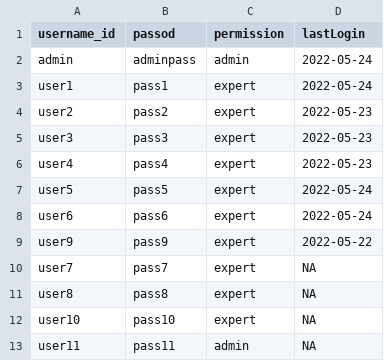
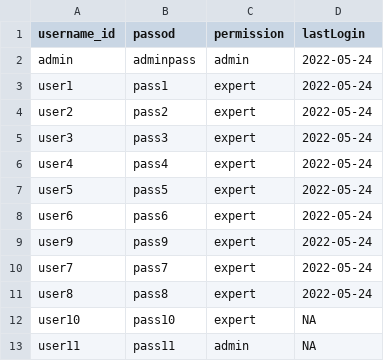
Before and after one commit to solDC/summariesApp, a CSV file: data/inputs/users.csv, drawn as a sheet.

```diff
--- a/data/inputs/users.csv
+++ b/data/inputs/users.csv
@@ -3,10 +3,10 @@
 "user1","pass1","expert","2022-05-24"
-"user2","pass2","expert","2022-05-23"
-"user3","pass3","expert","2022-05-23"
-"user4","pass4","expert","2022-05-23"
+"user2","pass2","expert","2022-05-24"
+"user3","pass3","expert","2022-05-24"
+"user4","pass4","expert","2022-05-24"
 "user5","pass5","expert","2022-05-24"
 "user6","pass6","expert","2022-05-24"
-"user9","pass9","expert","2022-05-22"
-"user7","pass7","expert",NA
-"user8","pass8","expert",NA
+"user9","pass9","expert","2022-05-24"
+"user7","pass7","expert","2022-05-24"
+"user8","pass8","expert","2022-05-24"
 "user10","pass10","expert",NA
```
Also changed, not shown: data/inputs/conf.csv, 5 other files.
